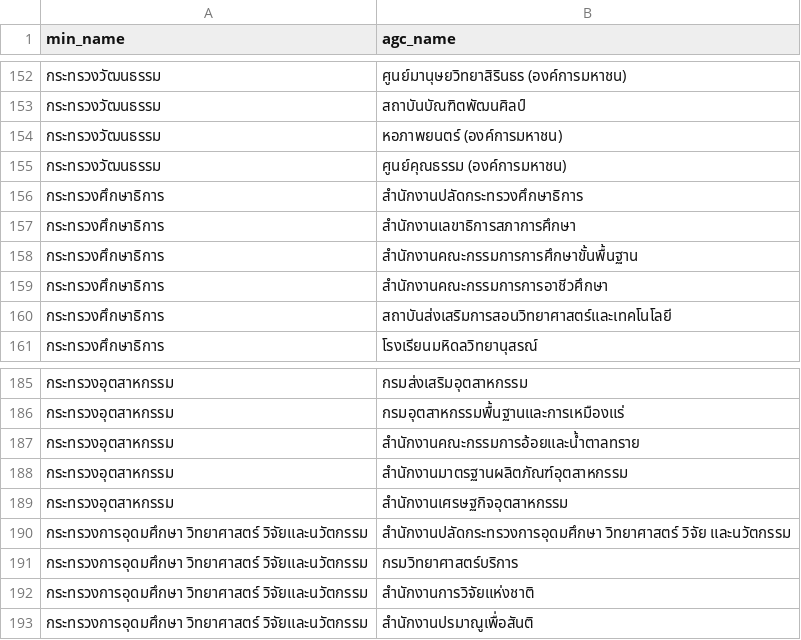
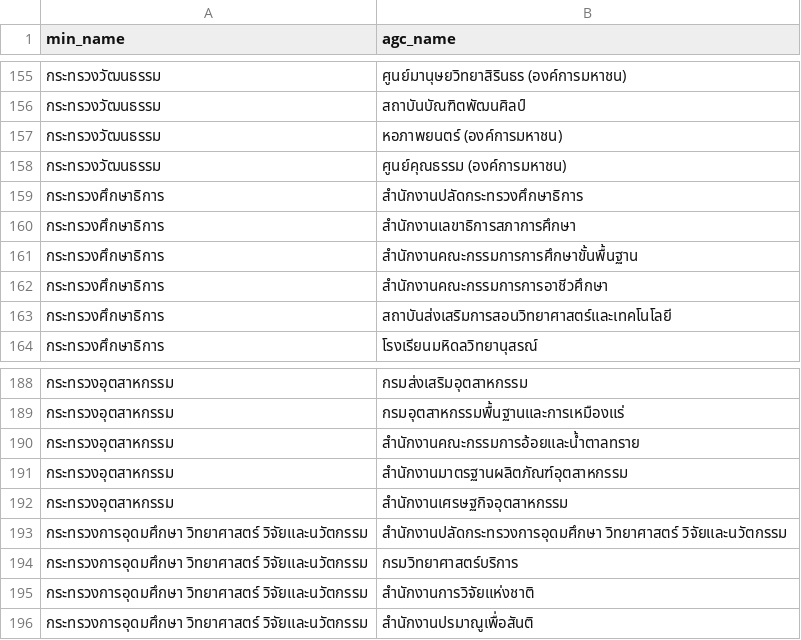
Before and after one commit to wevisdemo/wevis-openbudget-ocr, a CSV file: data/min_agc_names.csv, drawn as a sheet; only a part is shown, gaps mark what is left out; the diff covers the shown part only.

Commit message:
fix: sync budgetary unit names

```diff
--- a/data/min_agc_names.csv
+++ b/data/min_agc_names.csv
@@ -155,3 +158,3 @@ min_name,agc_name
 กระทรวงวัฒนธรรม,ศูนย์คุณธรรม (องค์การมหาชน)
-กระทรวงศึกษาธิการ,สํานักงานปลัดกระทรวงศึกษาธิการ
+กระทรวงศึกษาธิการ,สำนักงานปลัดกระทรวงศึกษาธิการ
 กระทรวงศึกษาธิการ,สำนักงานเลขาธิการสภาการศึกษา
@@ -189,3 +192,3 @@ min_name,agc_name
 กระทรวงอุตสาหกรรม,สำนักงานเศรษฐกิจอุตสาหกรรม
-กระทรวงการอุดมศึกษา วิทยาศาสตร์ วิจัยและนวัตกรรม,สำนักงานปลัดกระทรวงการอุดมศึกษา วิทยาศาสตร์ วิจัย และนวัตกรรม
+กระทรวงการอุดมศึกษา วิทยาศาสตร์ วิจัยและนวัตกรรม,สำนักงานปลัดกระทรวงการอุดมศึกษา วิทยาศาสตร์ วิจัยและนวัตกรรม
 กระทรวงการอุดมศึกษา วิทยาศาสตร์ วิจัยและนวัตกรรม,กรมวิทยาศาสตร์บริการ
```
Also changed, not shown: 9 added rows and 30 edited cells elsewhere in this file.
